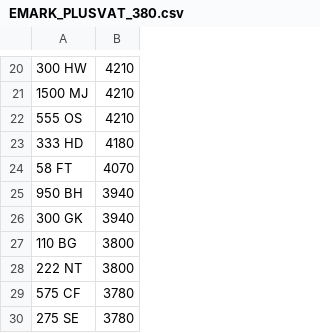
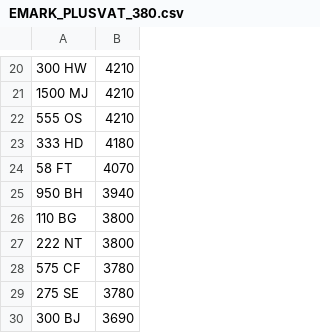
Before and after one commit to martinsumner/simplyreg, a CSV file: csv/EMARK_PLUSVAT_380.csv, drawn as a sheet; only a part is shown, gaps mark what is left out; the shorter side is filled out with more unchanged rows.

```diff
--- a/csv/EMARK_PLUSVAT_380.csv
+++ b/csv/EMARK_PLUSVAT_380.csv
@@ -25,3 +25,2 @@
 950 BH,3940
-300 GK,3940
 110 BG,3800
```
Also changed, not shown: csv/MYCOMMS_NOVAT_0.csv.
